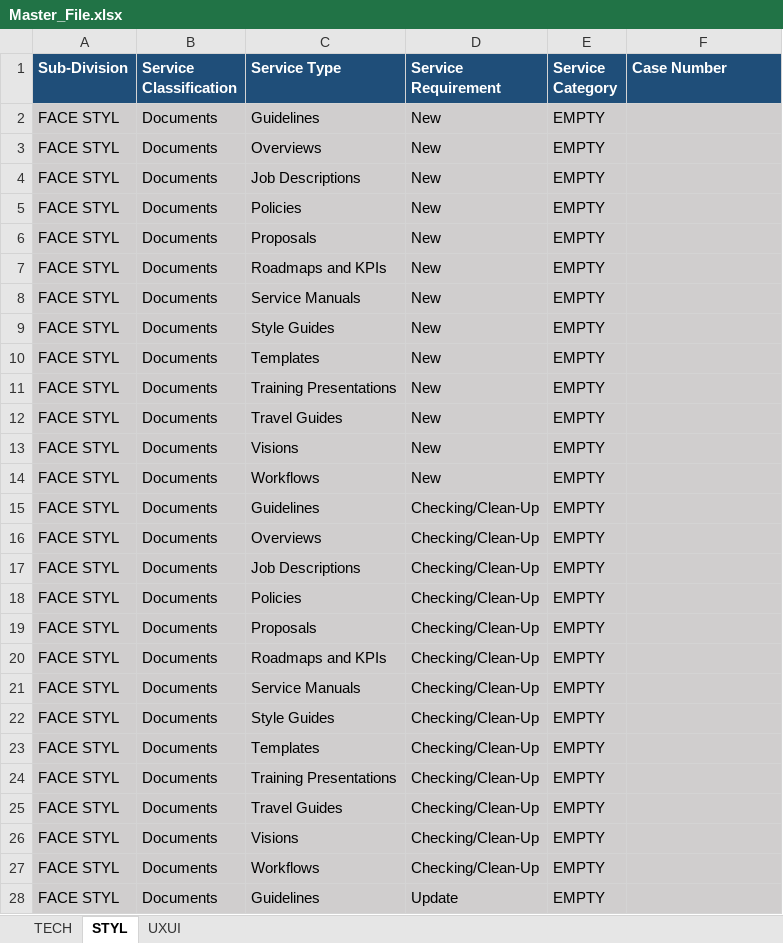
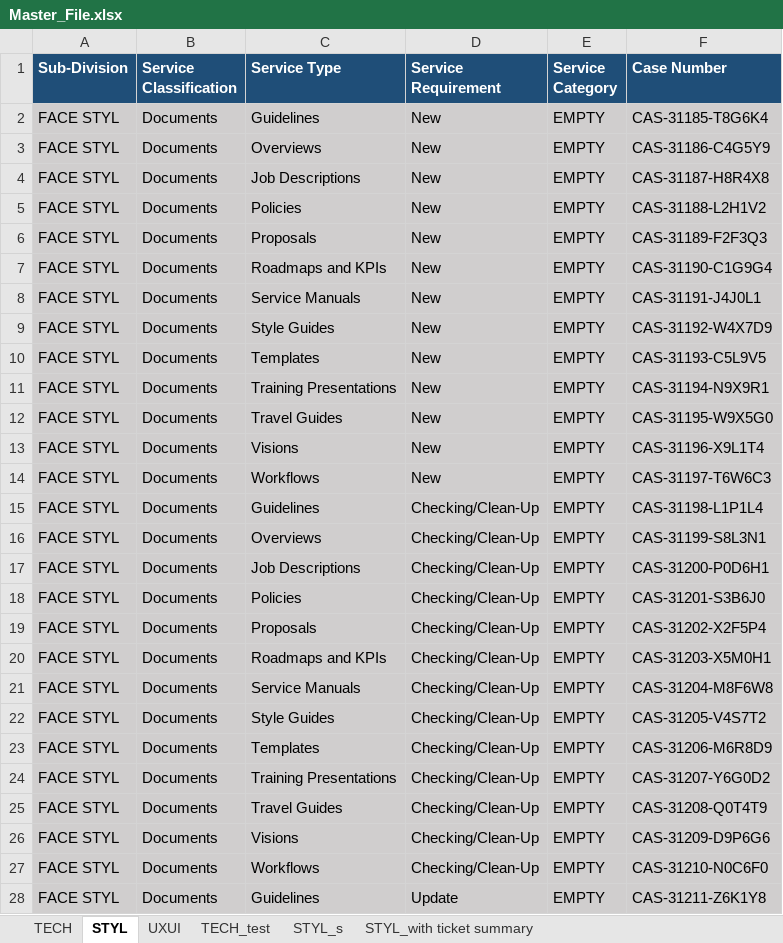
Before and after one commit to marvictadeo/Solutions-Tracker, an Excel workbook: Master_File.xlsx, sheet STYL, drawn as a sheet; only a part is shown; values as stored, in another font and other column widths than the file's, no borders; the diff covers the shown part only; the diff names each change by its address in the sheet, - before the commit and + after, or states it on an @@ line.

```diff
--- a/Master_File.xlsx (sheet STYL)
+++ b/Master_File.xlsx (sheet STYL)
+sheet tab: TECH_test
+sheet tab: STYL_s
+sheet tab: STYL_with ticket summary
-F2 (Case Number): (empty)
+F2 (Case Number): CAS-31185-T8G6K4
-F3 (Case Number): (empty)
+F3 (Case Number): CAS-31186-C4G5Y9
-F4 (Case Number): (empty)
+F4 (Case Number): CAS-31187-H8R4X8
-F5 (Case Number): (empty)
+F5 (Case Number): CAS-31188-L2H1V2
-F6 (Case Number): (empty)
+F6 (Case Number): CAS-31189-F2F3Q3
-F7 (Case Number): (empty)
+F7 (Case Number): CAS-31190-C1G9G4
-F8 (Case Number): (empty)
+F8 (Case Number): CAS-31191-J4J0L1
-F9 (Case Number): (empty)
+F9 (Case Number): CAS-31192-W4X7D9
-F10 (Case Number): (empty)
+F10 (Case Number): CAS-31193-C5L9V5
-F11 (Case Number): (empty)
+F11 (Case Number): CAS-31194-N9X9R1
-F12 (Case Number): (empty)
+F12 (Case Number): CAS-31195-W9X5G0
-F13 (Case Number): (empty)
+F13 (Case Number): CAS-31196-X9L1T4
-F14 (Case Number): (empty)
+F14 (Case Number): CAS-31197-T6W6C3
-F15 (Case Number): (empty)
+F15 (Case Number): CAS-31198-L1P1L4
-F16 (Case Number): (empty)
+F16 (Case Number): CAS-31199-S8L3N1
-F17 (Case Number): (empty)
+F17 (Case Number): CAS-31200-P0D6H1
-F18 (Case Number): (empty)
+F18 (Case Number): CAS-31201-S3B6J0
-F19 (Case Number): (empty)
+F19 (Case Number): CAS-31202-X2F5P4
-F20 (Case Number): (empty)
+F20 (Case Number): CAS-31203-X5M0H1
-F21 (Case Number): (empty)
+F21 (Case Number): CAS-31204-M8F6W8
-F22 (Case Number): (empty)
+F22 (Case Number): CAS-31205-V4S7T2
-F23 (Case Number): (empty)
+F23 (Case Number): CAS-31206-M6R8D9
-F24 (Case Number): (empty)
+F24 (Case Number): CAS-31207-Y6G0D2
-F25 (Case Number): (empty)
+F25 (Case Number): CAS-31208-Q0T4T9
-F26 (Case Number): (empty)
+F26 (Case Number): CAS-31209-D9P6G6
-F27 (Case Number): (empty)
+F27 (Case Number): CAS-31210-N0C6F0
-F28 (Case Number): (empty)
+F28 (Case Number): CAS-31211-Z6K1Y8
```
Also changed, not shown: 3 removed rows, 29 edited cells and cell formats elsewhere in this sheet, sheet TECH, sheet UXUI, 6 other files.
